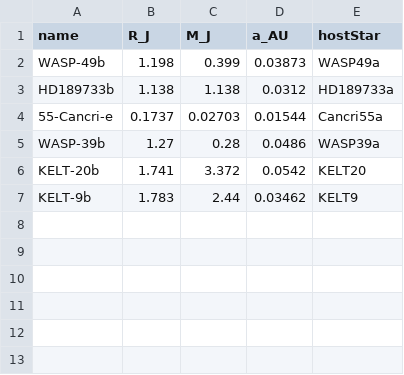
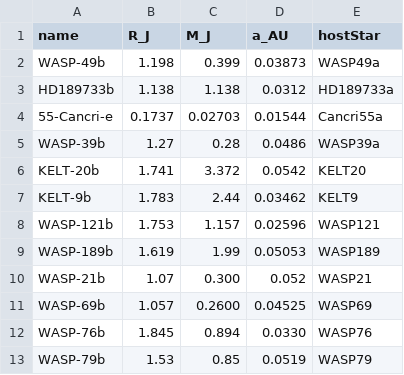
Before and after one commit to CrazeXD/Prometheus, a CSV file: pythonScripts/planets.csv, drawn as a sheet; the diff names each change by its address in the sheet, - before the commit and + after, or states it on an @@ line.

Commit message:
Refactor import statements to use relative imports and add new planet and star data entries

```diff
--- a/pythonScripts/planets.csv
+++ b/pythonScripts/planets.csv
+row 8: WASP-121b | 1.753 | 1.157 | 0.02596 | WASP121
+row 9: WASP-189b | 1.619 | 1.99 | 0.05053 | WASP189
+row 10: WASP-21b | 1.07 | 0.300 | 0.052 | WASP21
+row 11: WASP-69b | 1.057 | 0.2600 | 0.04525 | WASP69
+row 12: WASP-76b | 1.845 | 0.894 | 0.0330 | WASP76
+row 13: WASP-79b | 1.53 | 0.85 | 0.0519 | WASP79
```
Also changed, not shown: 2 other files.
